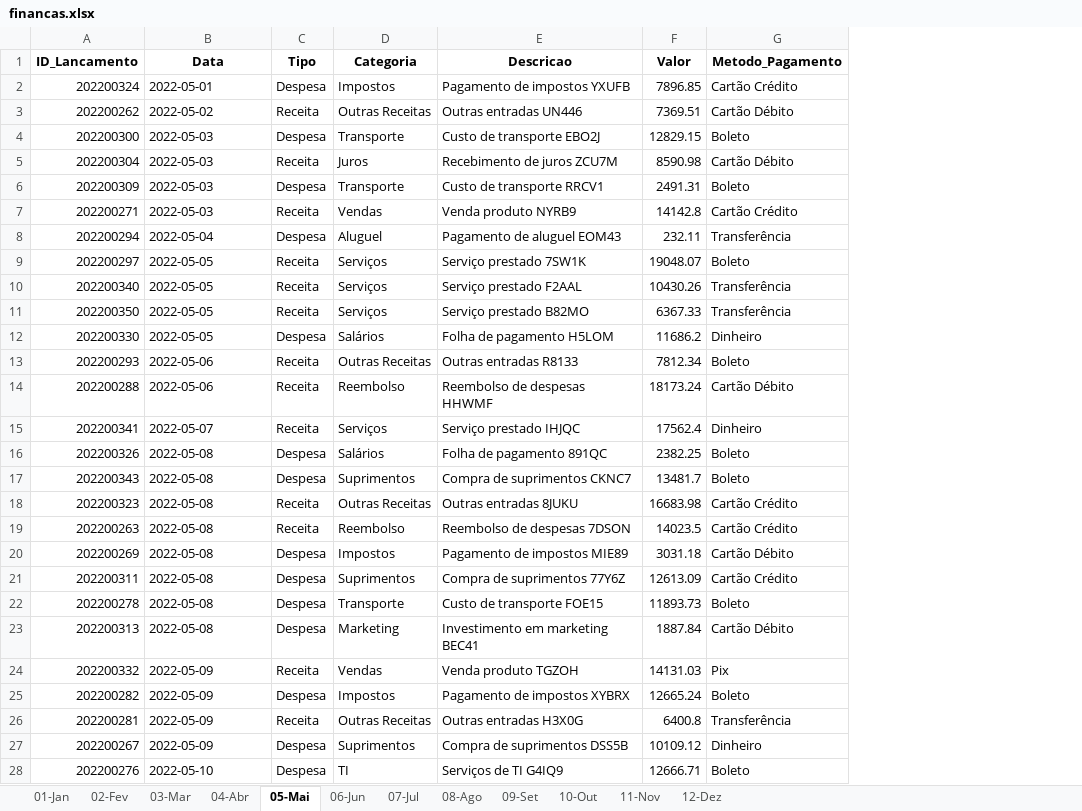
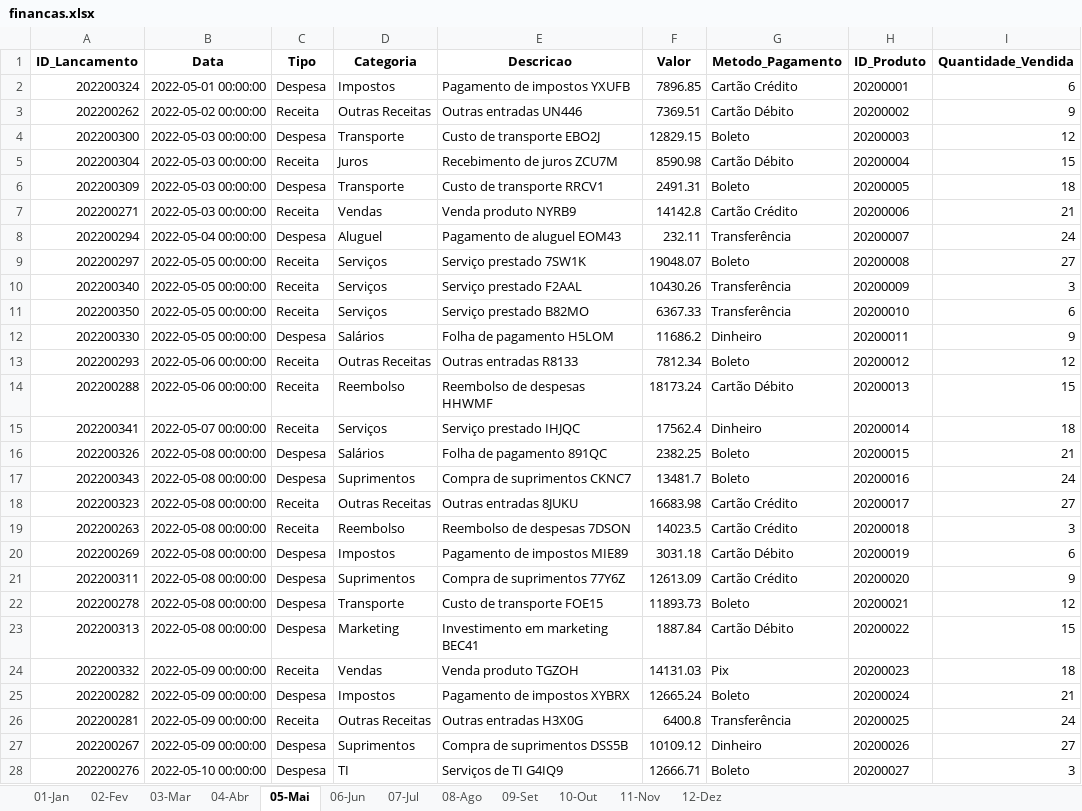
Before and after one commit to jonata1200/amazon-fruit, an Excel workbook: data/financas/2022/financas.xlsx, sheet 05-Mai, drawn as a sheet; only a part is shown; values as stored, in another font and other column widths than the file's, no borders; the diff covers the shown part only; the diff names each change by its address in the sheet, - before the commit and + after, or states it on an @@ line.

```diff
--- a/data/financas/2022/financas.xlsx (sheet 05-Mai)
+++ b/data/financas/2022/financas.xlsx (sheet 05-Mai)
+column H (ID_Produto), rows 2-28: 20200001 | 20200002 | 20200003 | 20200004 | 20200005 | 20200006 | 20200007 | 20200008 | 20200009 | 20200010 | 20200011 | 20200012 | 20200013 | 20200014 | 20200015 | 20200016 | 20200017 | 20200018 | 20200019 | 20200020 | 20200021 | 20200022 | 20200023 | 20200024 | 20200025 | 20200026 | 20200027
+column I (Quantidade_Vendida), rows 2-28: 6 | 9 | 12 | 15 | 18 | 21 | 24 | 27 | 3 | 6 | 9 | 12 | 15 | 18 | 21 | 24 | 27 | 3 | 6 | 9 | 12 | 15 | 18 | 21 | 24 | 27 | 3
-B2 (Data): 2022-05-01
+B2 (Data): 2022-05-01 00:00:00
-B3 (Data): 2022-05-02
+B3 (Data): 2022-05-02 00:00:00
-B4:B7 (Data): 2022-05-03
+B4:B7 (Data): 2022-05-03 00:00:00
-B8 (Data): 2022-05-04
+B8 (Data): 2022-05-04 00:00:00
-B9:B12 (Data): 2022-05-05
+B9:B12 (Data): 2022-05-05 00:00:00
-B13:B14 (Data): 2022-05-06
+B13:B14 (Data): 2022-05-06 00:00:00
-B15 (Data): 2022-05-07
+B15 (Data): 2022-05-07 00:00:00
-B16:B23 (Data): 2022-05-08
+B16:B23 (Data): 2022-05-08 00:00:00
-B24:B27 (Data): 2022-05-09
+B24:B27 (Data): 2022-05-09 00:00:00
-B28 (Data): 2022-05-10
+B28 (Data): 2022-05-10 00:00:00
```
Also changed, not shown: 69 edited cells elsewhere in this sheet, sheet 02-Fev, sheet 08-Ago, sheet 11-Nov, sheet 09-Set, sheet 03-Mar, sheet 10-Out, 5 more sheets, data/financas/2020/financas.xlsx, data/financas/2021/financas.xlsx, 4 other files.
